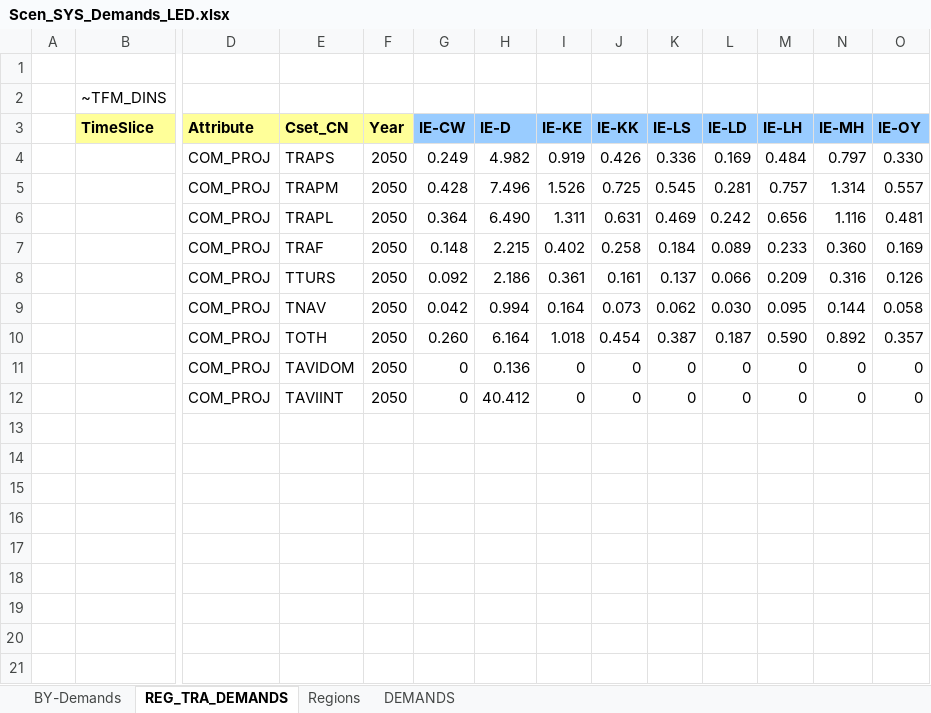
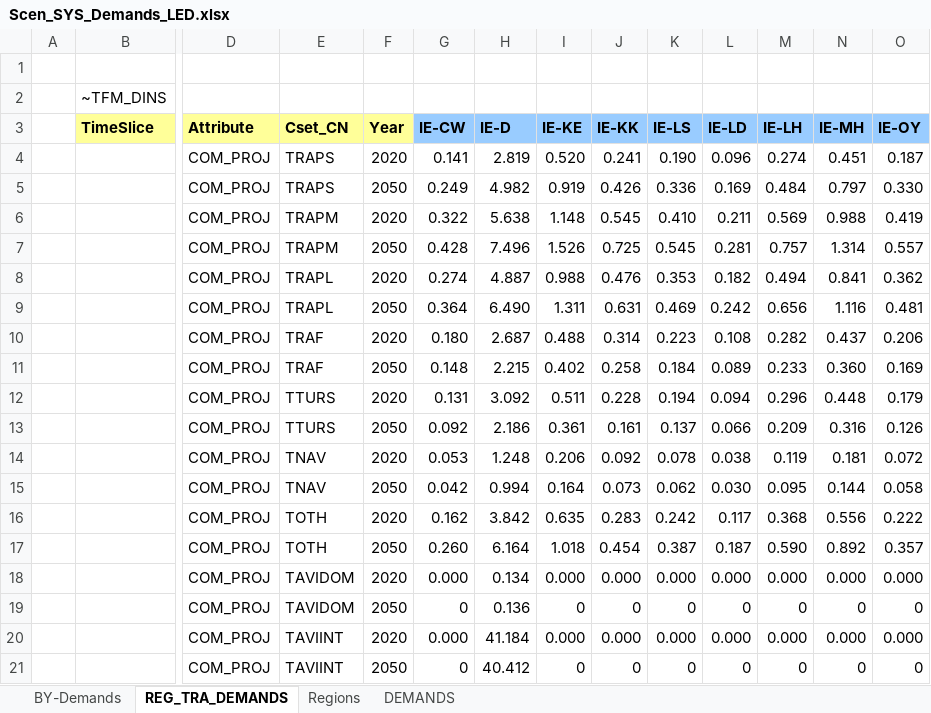
Before and after one commit to MaREI-EPMG/TIM-archived, an Excel workbook: SuppXLS/Scen_SYS_Demands_LED.xlsx, sheet REG_TRA_DEMANDS, drawn as a sheet; only a part is shown, gaps mark what is left out; values as stored, in another font and other column widths than the file's, no borders; rows hold the shown columns only; the diff names each change by its address in the sheet, - before the commit and + after, or states it on an @@ line.

Commit message:
Add 2019 and 2020 values from the the BASE projection

```diff
--- a/SuppXLS/Scen_SYS_Demands_LED.xlsx (sheet REG_TRA_DEMANDS)
+++ b/SuppXLS/Scen_SYS_Demands_LED.xlsx (sheet REG_TRA_DEMANDS)
+row 4:  |  | COM_PROJ | TRAPS | 2020 | 0.141 | 2.819 | 0.520 | 0.241 | 0.190 | 0.096 | 0.274 | 0.451 | 0.187
+row 6:  |  | COM_PROJ | TRAPM | 2020 | 0.322 | 5.638 | 1.148 | 0.545 | 0.410 | 0.211 | 0.569 | 0.988 | 0.419
+row 8:  |  | COM_PROJ | TRAPL | 2020 | 0.274 | 4.887 | 0.988 | 0.476 | 0.353 | 0.182 | 0.494 | 0.841 | 0.362
+row 10:  |  | COM_PROJ | TRAF | 2020 | 0.180 | 2.687 | 0.488 | 0.314 | 0.223 | 0.108 | 0.282 | 0.437 | 0.206
+row 12:  |  | COM_PROJ | TTURS | 2020 | 0.131 | 3.092 | 0.511 | 0.228 | 0.194 | 0.094 | 0.296 | 0.448 | 0.179
+row 14:  |  | COM_PROJ | TNAV | 2020 | 0.053 | 1.248 | 0.206 | 0.092 | 0.078 | 0.038 | 0.119 | 0.181 | 0.072
+row 16:  |  | COM_PROJ | TOTH | 2020 | 0.162 | 3.842 | 0.635 | 0.283 | 0.242 | 0.117 | 0.368 | 0.556 | 0.222
+row 18:  |  | COM_PROJ | TAVIDOM | 2020 | 0.000 | 0.134 | 0.000 | 0.000 | 0.000 | 0.000 | 0.000 | 0.000 | 0.000
+row 20:  |  | COM_PROJ | TAVIINT | 2020 | 0.000 | 41.184 | 0.000 | 0.000 | 0.000 | 0.000 | 0.000 | 0.000 | 0.000
```
Also changed, not shown: sheet DEMANDS, formulas that keep their value.
